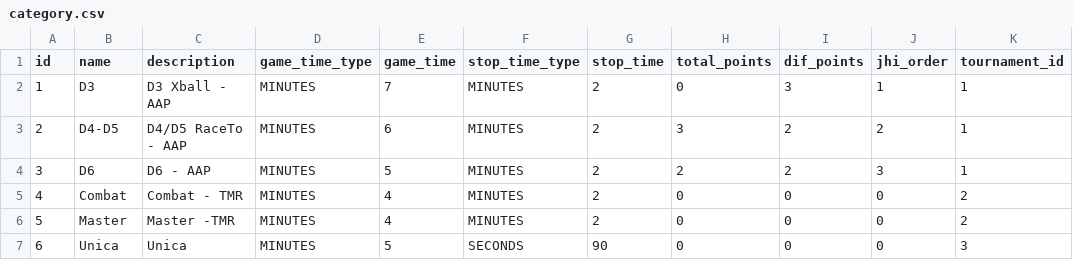
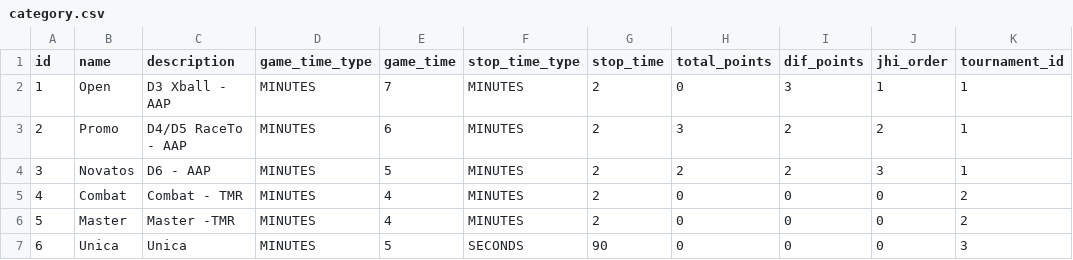
Before and after one commit to Proypb20/psa-ranking-develop-modif, a CSV file: src/main/resources/config/liquibase/data/category.csv, drawn as a sheet.

```diff
--- a/src/main/resources/config/liquibase/data/category.csv
+++ b/src/main/resources/config/liquibase/data/category.csv
@@ -1,5 +1,5 @@
 id;name;description;game_time_type;game_time;stop_time_type;stop_time;total_points;dif_points;jhi_order;tournament_id
-1;D3;D3 Xball - AAP;MINUTES;7;MINUTES;2;0;3;1;1
-2;D4-D5;D4/D5 RaceTo - AAP;MINUTES;6;MINUTES;2;3;2;2;1
-3;D6;D6 - AAP;MINUTES;5;MINUTES;2;2;2;3;1
+1;Open;D3 Xball - AAP;MINUTES;7;MINUTES;2;0;3;1;1
+2;Promo;D4/D5 RaceTo - AAP;MINUTES;6;MINUTES;2;3;2;2;1
+3;Novatos;D6 - AAP;MINUTES;5;MINUTES;2;2;2;3;1
 4;Combat;Combat - TMR;MINUTES;4;MINUTES;2;0;0;0;2
```
Also changed, not shown: 51 other files.
